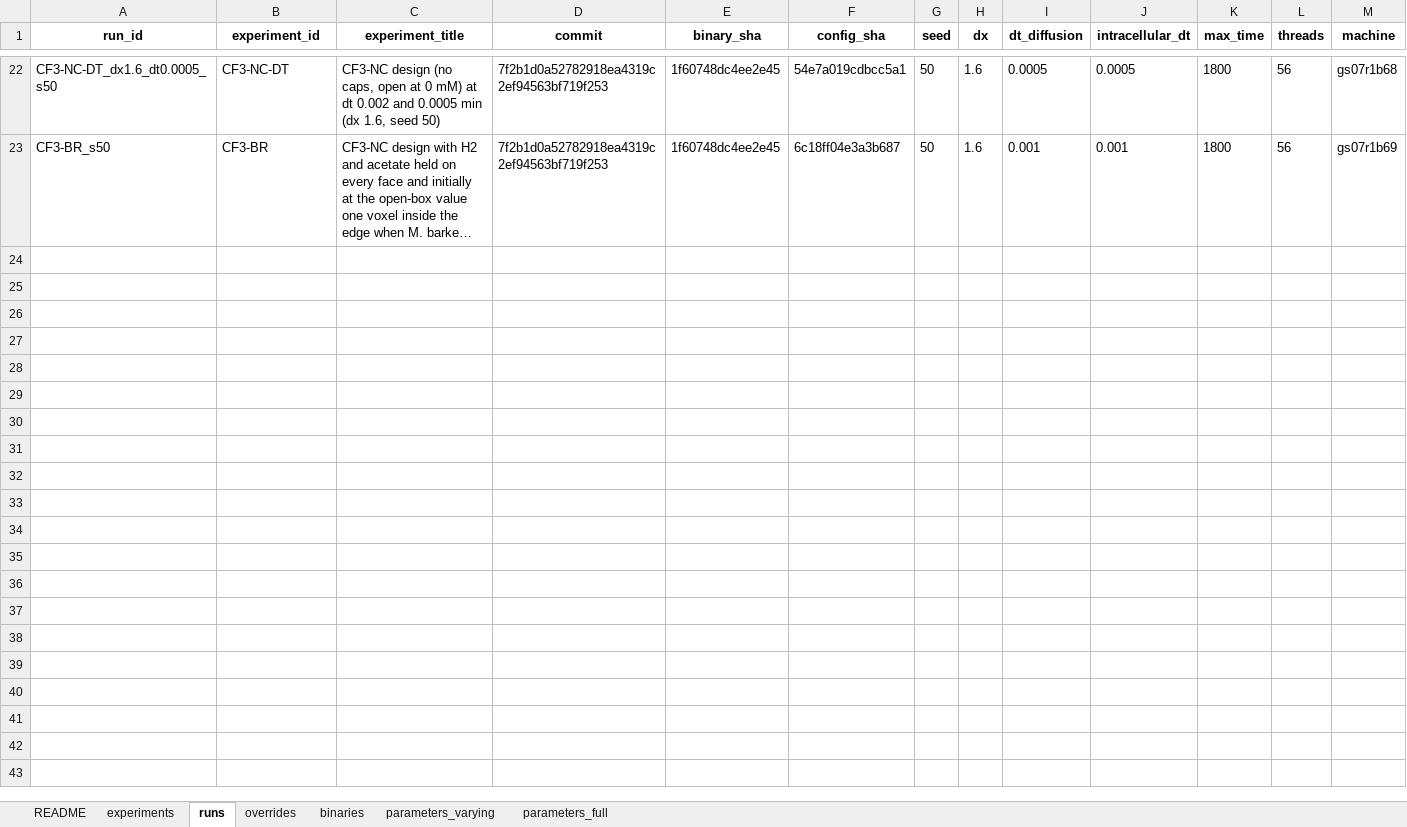
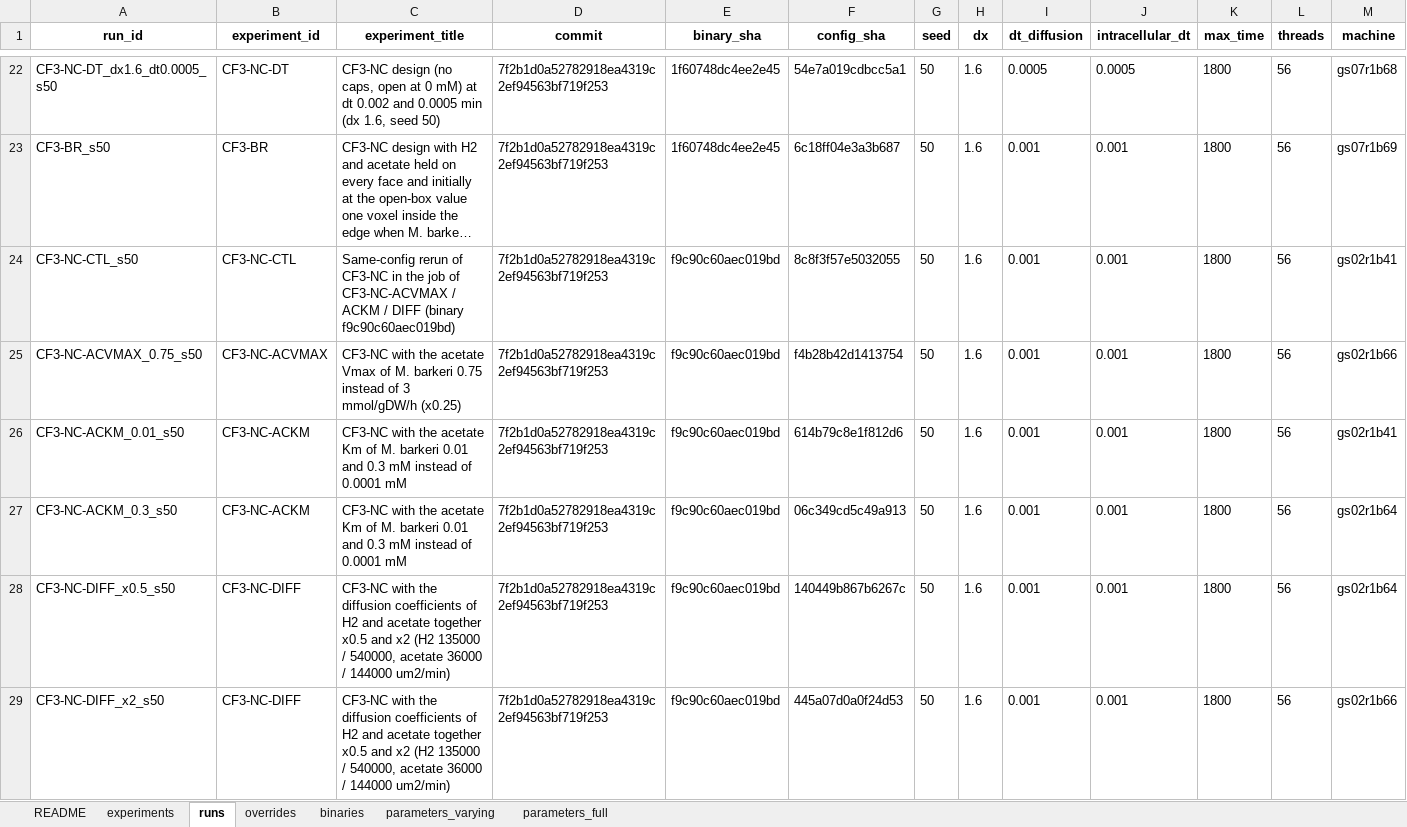
Before and after one commit to PhysiCelldFBA/pcdfba-release-runs, an Excel workbook: provenance/crossfeeding_provenance.xlsx, sheet runs, drawn as a sheet; only a part is shown, gaps mark what is left out; long unchanged cells end in …; values as stored, in another font and other column widths than the file's, no borders; rows hold the shown columns only; the diff names each change by its address in the sheet, - before the commit and + after, or states it on an @@ line.

```diff
--- a/provenance/crossfeeding_provenance.xlsx (sheet runs)
+++ b/provenance/crossfeeding_provenance.xlsx (sheet runs)
+row 24: CF3-NC-CTL_s50 | CF3-NC-CTL | Same-config rerun of CF3-NC in the job of CF3-NC-ACVMAX / ACKM / DIFF (binary f9c90c60aec019bd) | 7f2b1d0a52782918ea4319c2ef94563bf719f253 | f9c90c60aec019bd | 8c8f3f57e5032055 | 50 | 1.6 | 0.001 | 0.001 | 1800 | 56 | gs02r1b41
+row 25: CF3-NC-ACVMAX_0.75_s50 | CF3-NC-ACVMAX | CF3-NC with the acetate Vmax of M. barkeri 0.75 instead of 3 mmol/gDW/h (x0.25) | 7f2b1d0a52782918ea4319c2ef94563bf719f253 | f9c90c60aec019bd | f4b28b42d1413754 | 50 | 1.6 | 0.001 | 0.001 | 1800 | 56 | gs02r1b66
+row 26: CF3-NC-ACKM_0.01_s50 | CF3-NC-ACKM | CF3-NC with the acetate Km of M. barkeri 0.01 and 0.3 mM instead of 0.0001 mM | 7f2b1d0a52782918ea4319c2ef94563bf719f253 | f9c90c60aec019bd | 614b79c8e1f812d6 | 50 | 1.6 | 0.001 | 0.001 | 1800 | 56 | gs02r1b41
+row 27: CF3-NC-ACKM_0.3_s50 | CF3-NC-ACKM | CF3-NC with the acetate Km of M. barkeri 0.01 and 0.3 mM instead of 0.0001 mM | 7f2b1d0a52782918ea4319c2ef94563bf719f253 | f9c90c60aec019bd | 06c349cd5c49a913 | 50 | 1.6 | 0.001 | 0.001 | 1800 | 56 | gs02r1b64
+row 28: CF3-NC-DIFF_x0.5_s50 | CF3-NC-DIFF | CF3-NC with the diffusion coefficients of H2 and acetate together x0.5 and x2 (H2 135000 / 540000, acetate 36000 / 144000 um2/min) | 7f2b1d0a52782918ea4319c2ef94563bf719f253 | f9c90c60aec019bd | 140449b867b6267c | 50 | 1.6 | 0.001 | 0.001 | 1800 | 56 | gs02r1b64
+row 29: CF3-NC-DIFF_x2_s50 | CF3-NC-DIFF | CF3-NC with the diffusion coefficients of H2 and acetate together x0.5 and x2 (H2 135000 / 540000, acetate 36000 / 144000 um2/min) | 7f2b1d0a52782918ea4319c2ef94563bf719f253 | f9c90c60aec019bd | 445a07d0a0f24d53 | 50 | 1.6 | 0.001 | 0.001 | 1800 | 56 | gs02r1b66
```
Also changed, not shown: sheet overrides, sheet parameters_varying, sheet experiments, sheet parameters_full, sheet README, sheet binaries, 9 other files.
